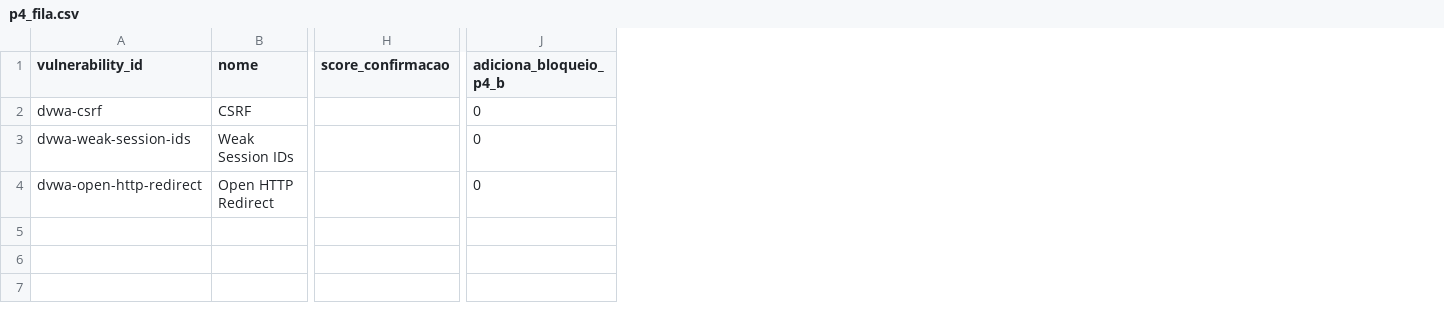
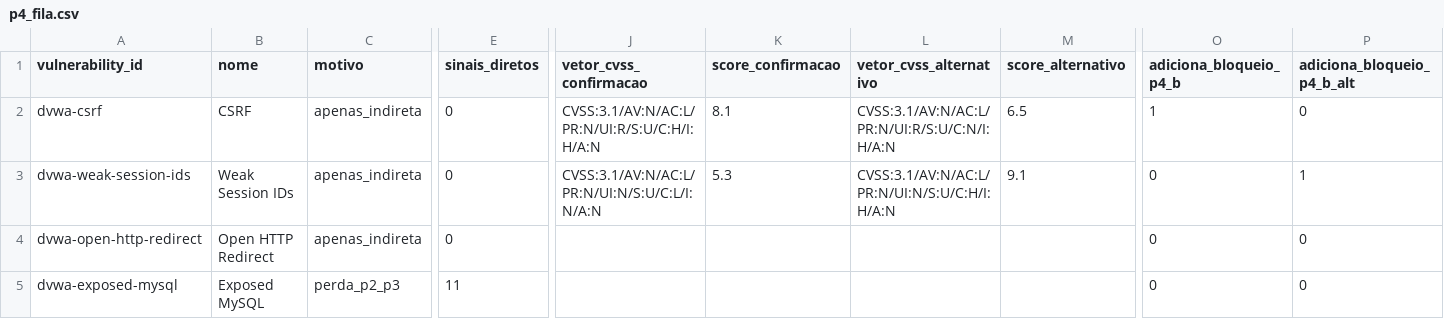
Before and after one commit to Ayrtonguimaraes/sbseg2026-replicacao-devsecops, a CSV file: etapa-02/results/p4_fila.csv, drawn as a sheet; only a part is shown, gaps mark what is left out; addresses are those after the commit; rows hold the shown columns only; the diff names each change by its address in the sheet, - before the commit and + after, or states it on an @@ line.

```diff
--- a/etapa-02/results/p4_fila.csv
+++ b/etapa-02/results/p4_fila.csv
+column C (motivo), rows 2-4: all apenas_indireta
+column E (sinais_diretos), rows 2-4: all 0
+column J (vetor_cvss_confirmacao), rows 2-3: CVSS:3.1/AV:N/AC:L/PR:N/UI:R/S:U/C:H/I:H/A:N | CVSS:3.1/AV:N/AC:L/PR:N/UI:N/S:U/C:L/I:N/A:N
+column L (vetor_cvss_alternativo), rows 2-3: CVSS:3.1/AV:N/AC:L/PR:N/UI:R/S:U/C:N/I:H/A:N | CVSS:3.1/AV:N/AC:L/PR:N/UI:N/S:U/C:H/I:H/A:N
+column M (score_alternativo), rows 2-3: 6.5 | 9.1
+column P (adiciona_bloqueio_p4_b_alt), rows 2-4: 0 | 1 | 0
-K2 (score_confirmacao): (empty)
+K2 (score_confirmacao): 8.1
-O2 (adiciona_bloqueio_p4_b): 0
+O2 (adiciona_bloqueio_p4_b): 1
-K3 (score_confirmacao): (empty)
+K3 (score_confirmacao): 5.3
+row 5: dvwa-exposed-mysql | Exposed MySQL | perda_p2_p3 | 11 |  |  |  |  | 0 | 0
```
Also changed, not shown: etapa-02/pilotos/p4-dvwa/validacoes.csv, etapa-02/results/p4_cenarios_condicionais.csv, 22 other files.
